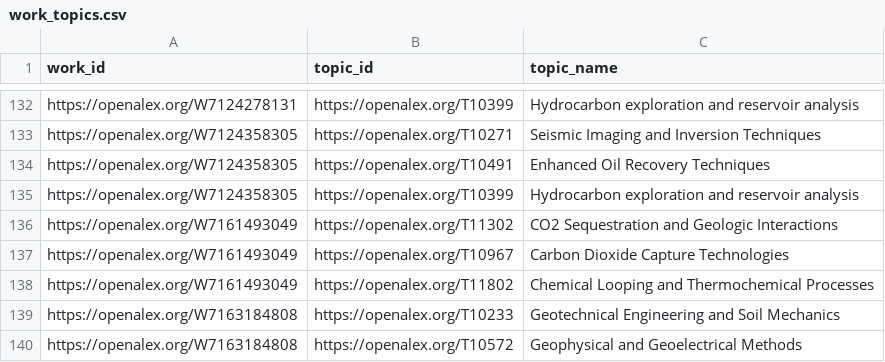
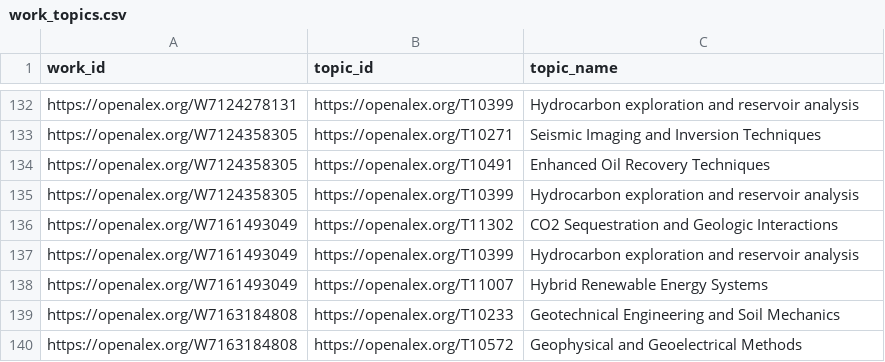
Before and after one commit to digitalgeosciences/idb, a CSV file: data/work_topics.csv, drawn as a sheet; only a part is shown, gaps mark what is left out.

```diff
--- a/data/work_topics.csv
+++ b/data/work_topics.csv
@@ -136,4 +136,4 @@ https://openalex.org/W7124358305,https://openalex.org/T10399,Hydrocarbon explora
 https://openalex.org/W7161493049,https://openalex.org/T11302,CO2 Sequestration and Geologic Interactions
-https://openalex.org/W7161493049,https://openalex.org/T10967,Carbon Dioxide Capture Technologies
-https://openalex.org/W7161493049,https://openalex.org/T11802,Chemical Looping and Thermochemical Processes
+https://openalex.org/W7161493049,https://openalex.org/T10399,Hydrocarbon exploration and reservoir analysis
+https://openalex.org/W7161493049,https://openalex.org/T11007,Hybrid Renewable Energy Systems
 https://openalex.org/W7163184808,https://openalex.org/T10233,Geotechnical Engineering and Soil Mechanics
```
Also changed, not shown: data/config/authors-source.csv, data/works.csv, 6 other files.
